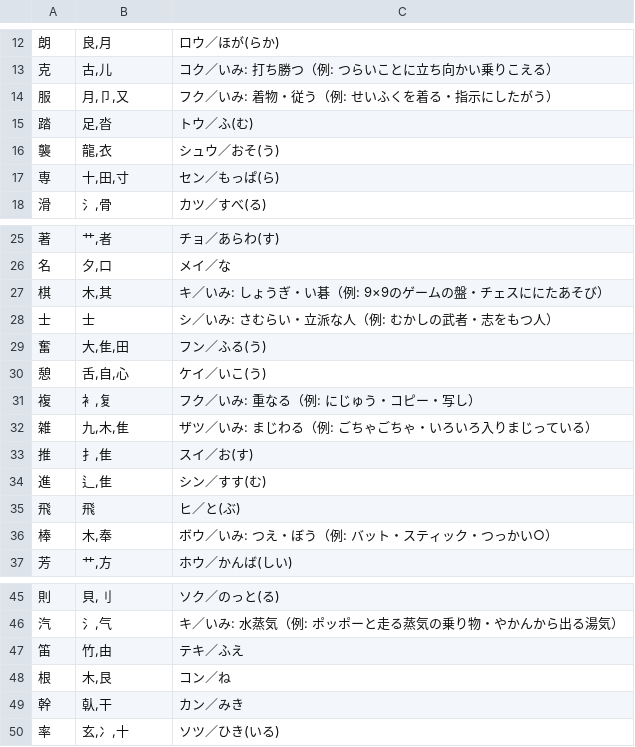
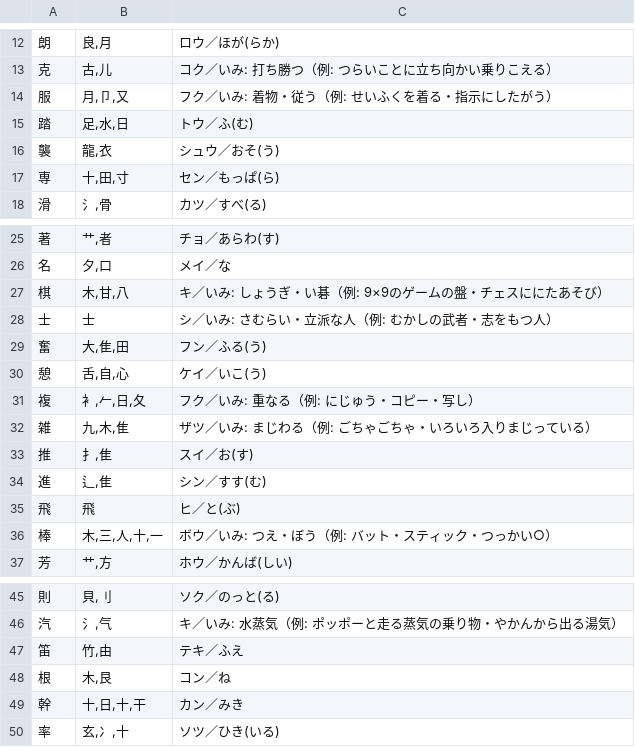
Before and after one commit to piggest/kanji-quiz, a TSV file: jhs-1mid.tsv, drawn as a sheet; only a part is shown, gaps mark what is left out.

```diff
--- a/jhs-1mid.tsv
+++ b/jhs-1mid.tsv
@@ -14,3 +14,3 @@
 服	月,卩,又	フク／いみ: 着物・従う（例: せいふくを着る・指示にしたがう）
-踏	足,沓	トウ／ふ(む)
+踏	足,水,日	トウ／ふ(む)
 襲	龍,衣	シュウ／おそ(う)
@@ -26,3 +26,3 @@
 名	夕,口	メイ／な
-棋	木,其	キ／いみ: しょうぎ・い碁（例: 9×9のゲームの盤・チェスににたあそび）
+棋	木,甘,八	キ／いみ: しょうぎ・い碁（例: 9×9のゲームの盤・チェスににたあそび）
 士	士	シ／いみ: さむらい・立派な人（例: むかしの武者・志をもつ人）
@@ -30,3 +30,3 @@
 憩	舌,自,心	ケイ／いこ(う)
-複	衤,复	フク／いみ: 重なる（例: にじゅう・コピー・写し）
+複	衤,𠂉,日,夂	フク／いみ: 重なる（例: にじゅう・コピー・写し）
 雑	九,木,隹	ザツ／いみ: まじわる（例: ごちゃごちゃ・いろいろ入りまじっている）
@@ -35,3 +35,3 @@
 飛	飛	ヒ／と(ぶ)
-棒	木,奉	ボウ／いみ: つえ・ぼう（例: バット・スティック・つっかい○）
+棒	木,三,人,十,一	ボウ／いみ: つえ・ぼう（例: バット・スティック・つっかい○）
 芳	艹,方	ホウ／かんば(しい)
@@ -48,3 +48,3 @@
 根	木,艮	コン／ね
-幹	倝,干	カン／みき
+幹	十,日,十,干	カン／みき
 率	玄,冫,十	ソツ／ひき(いる)
```
Also changed, not shown: es-4.tsv, es-5.tsv, 5 other files.
